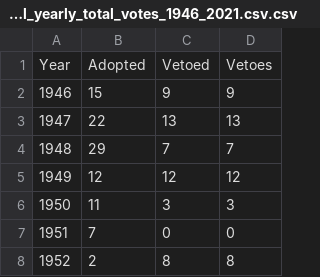
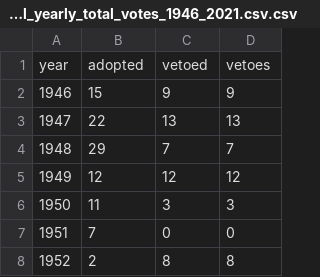
Before and after one commit to world-politics-datalab/un_security_council_votes, a CSV file: un_sec_council_yearly_total_votes_1946_2021.csv.csv, drawn as a sheet; only a part is shown; removed rows and columns are numbered as before the commit, all else as after; the diff names each change by its address in the sheet, - before the commit and + after, or states it on an @@ line.

Commit message:
Update un_sec_council_yearly_total_votes_1946_2021.csv.csv

```diff
--- a/un_sec_council_yearly_total_votes_1946_2021.csv.csv
+++ b/un_sec_council_yearly_total_votes_1946_2021.csv.csv
-row 1: Year | Adopted | Vetoed | Vetoes
+row 1: year | adopted | vetoed | vetoes
```
